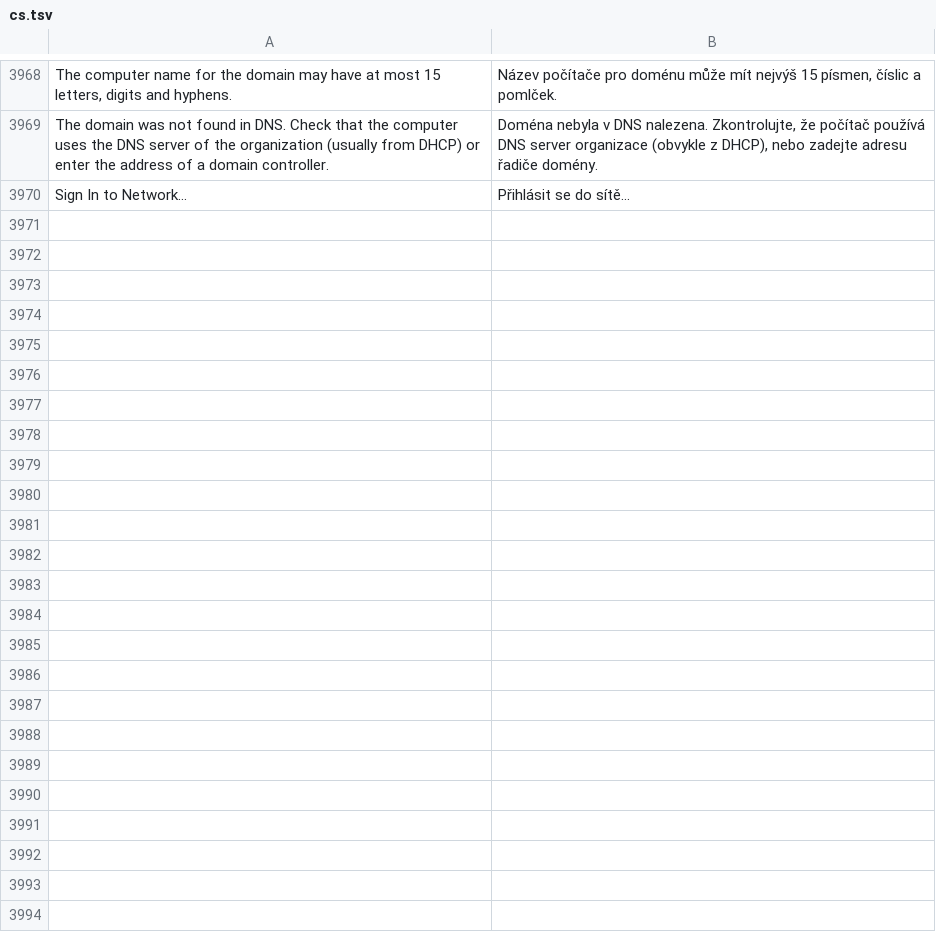
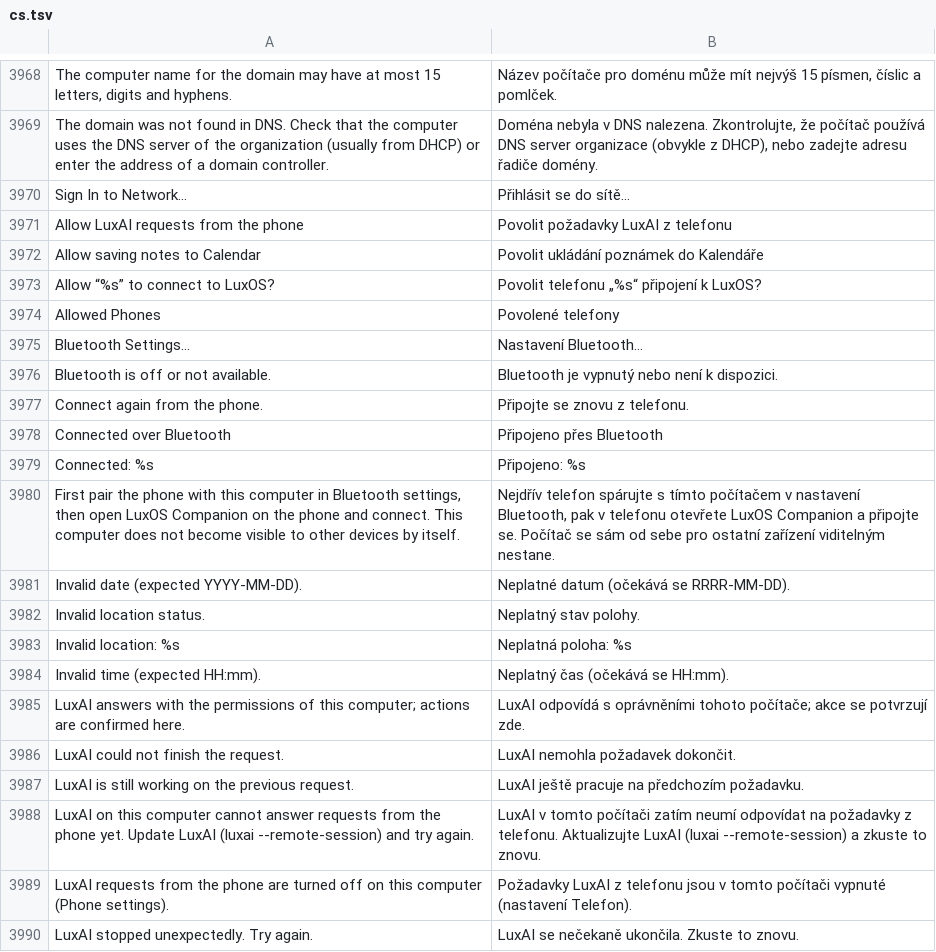
Before and after one commit to luxopes/LuxOS-Arch, a TSV file: packages/luxos-i18n/files/cs.tsv, drawn as a sheet; only a part is shown, gaps mark what is left out; the diff covers the shown part only.

```diff
--- a/packages/luxos-i18n/files/cs.tsv
+++ b/packages/luxos-i18n/files/cs.tsv
@@ -3970 +3970,21 @@ The domain was not found in DNS. Check that the computer uses the DNS server of
 Sign In to Network…	Přihlásit se do sítě…
+Allow LuxAI requests from the phone	Povolit požadavky LuxAI z telefonu
+Allow saving notes to Calendar	Povolit ukládání poznámek do Kalendáře
+Allow “%s” to connect to LuxOS?	Povolit telefonu „%s“ připojení k LuxOS?
+Allowed Phones	Povolené telefony
+Bluetooth Settings…	Nastavení Bluetooth…
+Bluetooth is off or not available.	Bluetooth je vypnutý nebo není k dispozici.
+Connect again from the phone.	Připojte se znovu z telefonu.
+Connected over Bluetooth	Připojeno přes Bluetooth
+Connected: %s	Připojeno: %s
+First pair the phone with this computer in Bluetooth settings, then open LuxOS Companion on the phone and connect. This computer does not become visible to other devices by itself.	Nejdřív telefon spárujte s tímto počítačem v nastavení Bluetooth, pak v telefonu otevřete LuxOS Companion a připojte se. Počítač se sám od sebe pro ostatní zařízení viditelným nestane.
+Invalid date (expected YYYY-MM-DD).	Neplatné datum (očekává se RRRR-MM-DD).
+Invalid location status.	Neplatný stav polohy.
+Invalid location: %s	Neplatná poloha: %s
+Invalid time (expected HH:mm).	Neplatný čas (očekává se HH:mm).
+LuxAI answers with the permissions of this computer; actions are confirmed here.	LuxAI odpovídá s oprávněními tohoto počítače; akce se potvrzují zde.
+LuxAI could not finish the request.	LuxAI nemohla požadavek dokončit.
+LuxAI is still working on the previous request.	LuxAI ještě pracuje na předchozím požadavku.
+LuxAI on this computer cannot answer requests from the phone yet. Update LuxAI (luxai --remote-session) and try again.	LuxAI v tomto počítači zatím neumí odpovídat na požadavky z telefonu. Aktualizujte LuxAI (luxai --remote-session) a zkuste to znovu.
+LuxAI requests from the phone are turned off on this computer (Phone settings).	Požadavky LuxAI z telefonu jsou v tomto počítači vypnuté (nastavení Telefon).
+LuxAI stopped unexpectedly. Try again.	LuxAI se nečekaně ukončila. Zkuste to znovu.
```
Also changed, not shown: 31 added rows elsewhere in this file, packages/luxos-i18n/files/es.tsv, packages/luxos-i18n/files/it.tsv, 46 other files.
